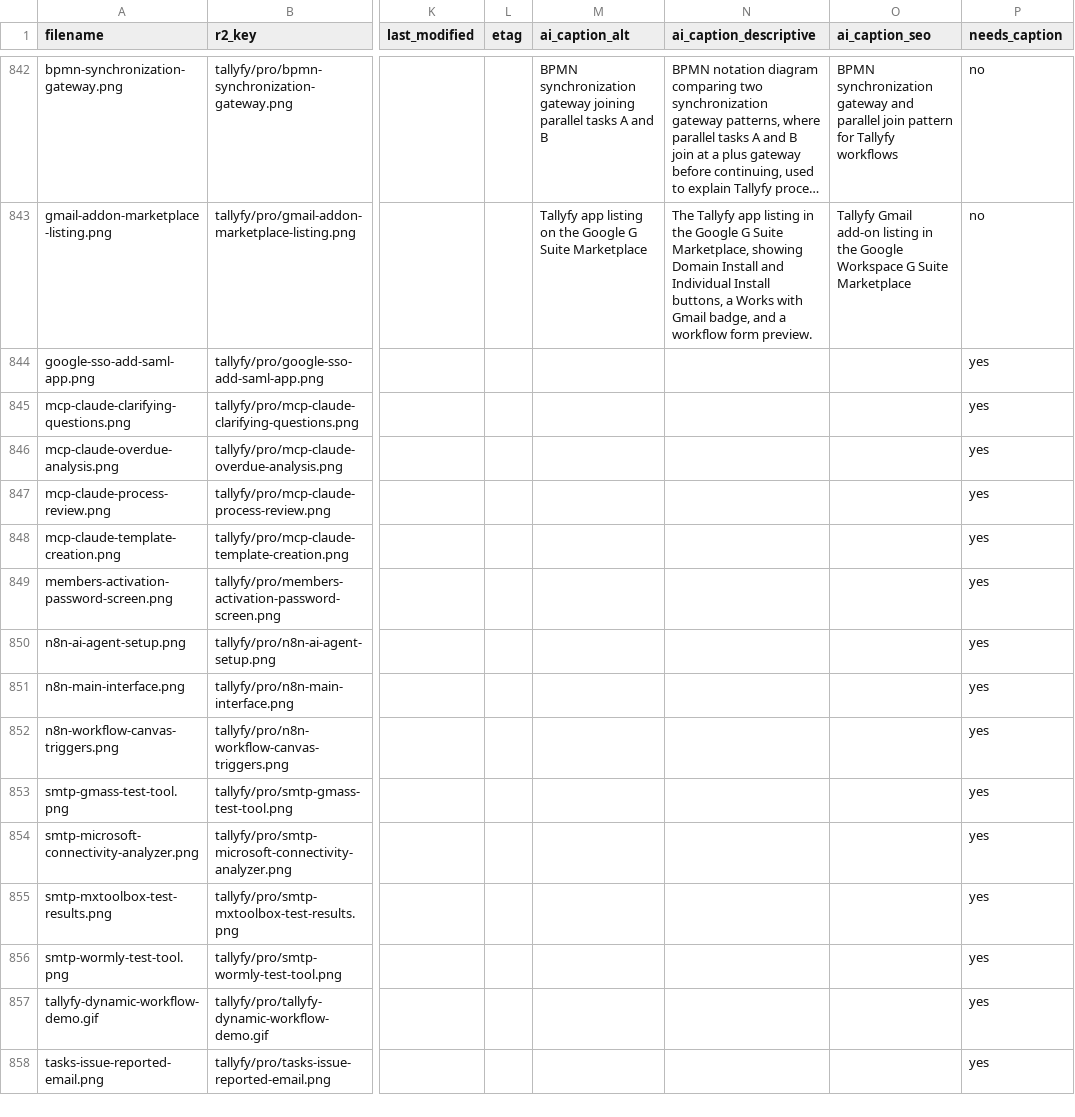
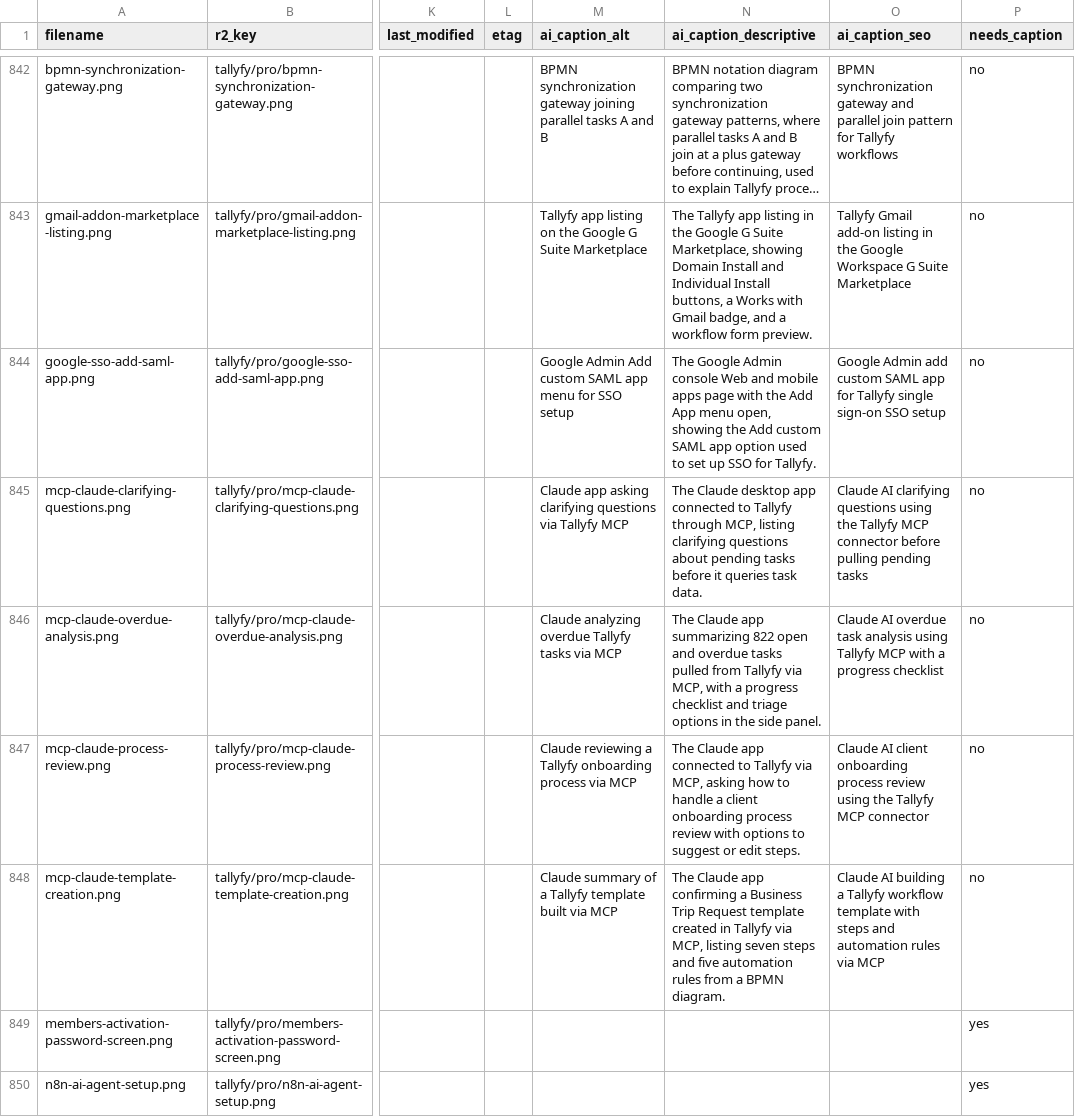
Before and after one commit to tallyfy/documentation, a CSV file: documentation_assets.csv, drawn as a sheet; only a part is shown, gaps mark what is left out; the shorter side is filled out with more unchanged rows; long unchanged cells end in …; the diff names each change by its address in the sheet, - before the commit and + after, or states it on an @@ line.

```diff
--- a/documentation_assets.csv
+++ b/documentation_assets.csv
-M844 (ai_caption_alt): (empty)
+M844 (ai_caption_alt): Google Admin Add custom SAML app menu for SSO setup
-N844 (ai_caption_descriptive): (empty)
+N844 (ai_caption_descriptive): The Google Admin console Web and mobile apps page with the Add App menu open, showing the Add custom SAML app option used to set up SSO for Tallyfy.
-O844 (ai_caption_seo): (empty)
+O844 (ai_caption_seo): Google Admin add custom SAML app for Tallyfy single sign-on SSO setup
-P844:P848 (needs_caption): yes
+P844:P848 (needs_caption): no
-M845 (ai_caption_alt): (empty)
+M845 (ai_caption_alt): Claude app asking clarifying questions via Tallyfy MCP
-N845 (ai_caption_descriptive): (empty)
+N845 (ai_caption_descriptive): The Claude desktop app connected to Tallyfy through MCP, listing clarifying questions about pending tasks before it queries task data.
-O845 (ai_caption_seo): (empty)
+O845 (ai_caption_seo): Claude AI clarifying questions using the Tallyfy MCP connector before pulling pending tasks
-M846 (ai_caption_alt): (empty)
+M846 (ai_caption_alt): Claude analyzing overdue Tallyfy tasks via MCP
-N846 (ai_caption_descriptive): (empty)
+N846 (ai_caption_descriptive): The Claude app summarizing 822 open and overdue tasks pulled from Tallyfy via MCP, with a progress checklist and triage options in the side panel.
-O846 (ai_caption_seo): (empty)
+O846 (ai_caption_seo): Claude AI overdue task analysis using Tallyfy MCP with a progress checklist
-M847 (ai_caption_alt): (empty)
+M847 (ai_caption_alt): Claude reviewing a Tallyfy onboarding process via MCP
-N847 (ai_caption_descriptive): (empty)
+N847 (ai_caption_descriptive): The Claude app connected to Tallyfy via MCP, asking how to handle a client onboarding process review with options to suggest or edit steps.
-O847 (ai_caption_seo): (empty)
+O847 (ai_caption_seo): Claude AI client onboarding process review using the Tallyfy MCP connector
-M848 (ai_caption_alt): (empty)
+M848 (ai_caption_alt): Claude summary of a Tallyfy template built via MCP
-N848 (ai_caption_descriptive): (empty)
+N848 (ai_caption_descriptive): The Claude app confirming a Business Trip Request template created in Tallyfy via MCP, listing seven steps and five automation rules from a BPMN diagram.
-O848 (ai_caption_seo): (empty)
+O848 (ai_caption_seo): Claude AI building a Tallyfy workflow template with steps and automation rules via MCP
```
